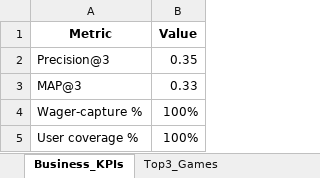
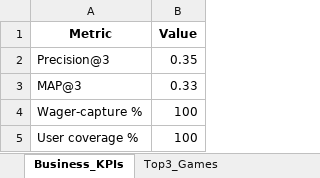
Before and after one commit to rajarshi4488/OLG-app, an Excel workbook: dashboard_data_daily_run.xlsx, sheet Business_KPIs, drawn as a sheet; values as stored, in another font and other column widths than the file's, no borders; the diff names each change by its address in the sheet, - before the commit and + after, or states it on an @@ line.

Commit message:
Add files via upload

```diff
--- a/dashboard_data_daily_run.xlsx (sheet Business_KPIs)
+++ b/dashboard_data_daily_run.xlsx (sheet Business_KPIs)
-B4:B5 (Value): 100%
+B4:B5 (Value): 100
```
